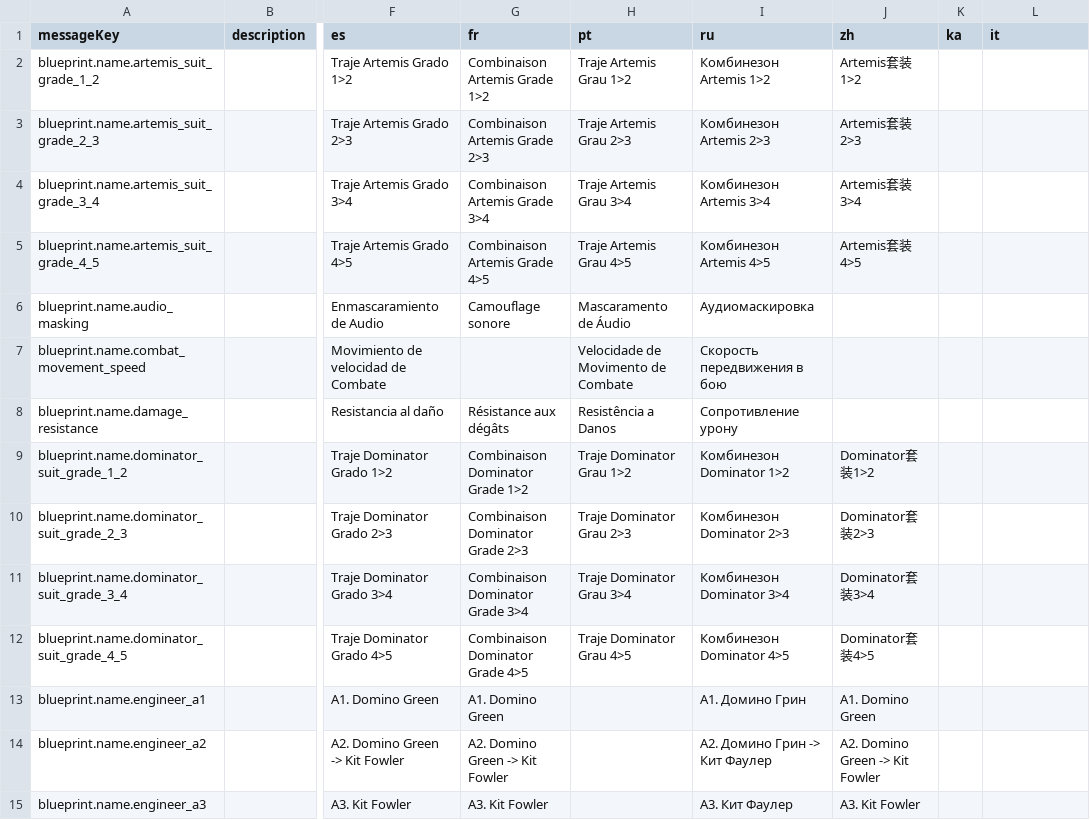
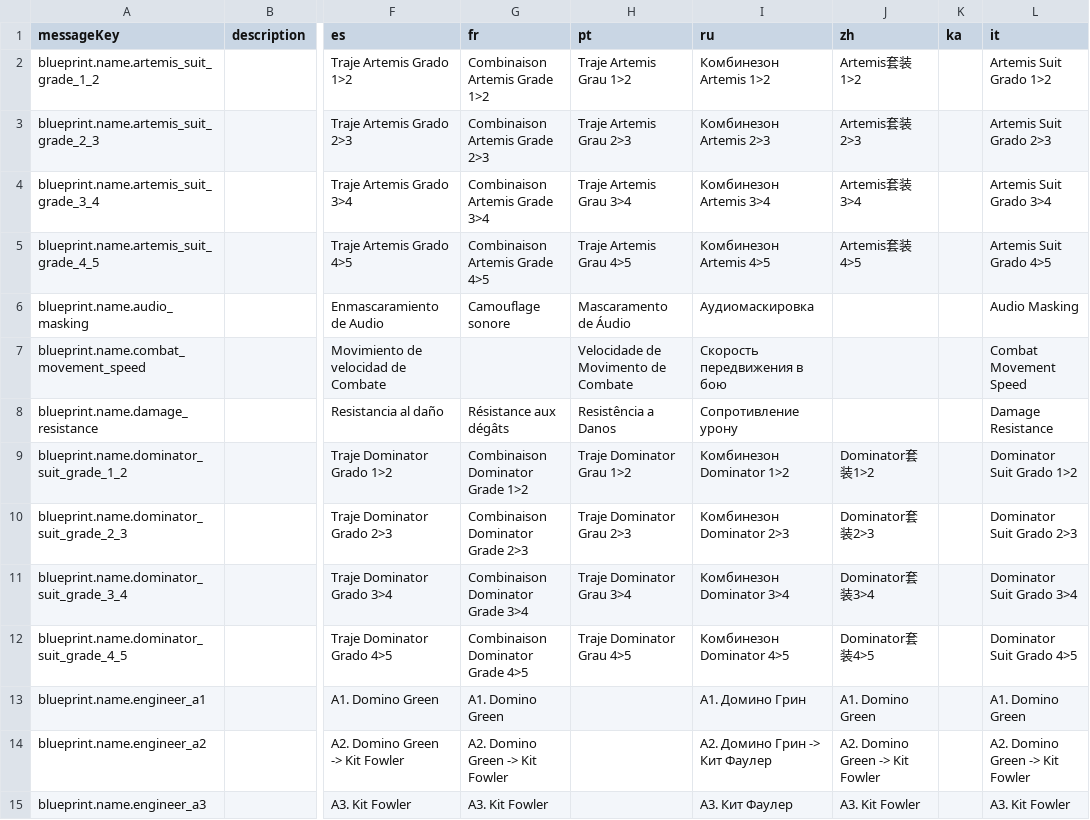
Before and after one commit to jixxed/ed-odyssey-materials-helper, a CSV file: application/src/main/resources/locale/blueprint/odyssey/names.csv, drawn as a sheet; only a part is shown, gaps mark what is left out; the diff covers the shown part only; the diff names each change by its address in the sheet, - before the commit and + after, or states it on an @@ line.

```diff
--- a/application/src/main/resources/locale/blueprint/odyssey/names.csv
+++ b/application/src/main/resources/locale/blueprint/odyssey/names.csv
-L2 (it): (empty)
+L2 (it): Artemis Suit Grado 1>2
-L3 (it): (empty)
+L3 (it): Artemis Suit Grado 2>3
-L4 (it): (empty)
+L4 (it): Artemis Suit Grado 3>4
-L5 (it): (empty)
+L5 (it): Artemis Suit Grado 4>5
-L6 (it): (empty)
+L6 (it): Audio Masking
-L7 (it): (empty)
+L7 (it): Combat Movement Speed
-L8 (it): (empty)
+L8 (it): Damage Resistance
-L9 (it): (empty)
+L9 (it): Dominator Suit Grado 1>2
-L10 (it): (empty)
+L10 (it): Dominator Suit Grado 2>3
-L11 (it): (empty)
+L11 (it): Dominator Suit Grado 3>4
-L12 (it): (empty)
+L12 (it): Dominator Suit Grado 4>5
-L13 (it): (empty)
+L13 (it): A1. Domino Green
-L14 (it): (empty)
+L14 (it): A2. Domino Green -> Kit Fowler
-L15 (it): (empty)
+L15 (it): A3. Kit Fowler
```
Also changed, not shown: 86 edited cells elsewhere in this file, application/src/main/resources/locale/blueprint.csv, application/src/main/resources/locale/blueprint/horizons/type.names.csv, 29 other files.
